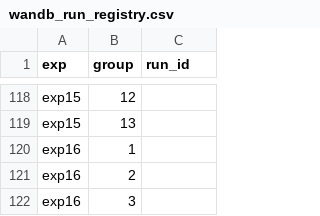
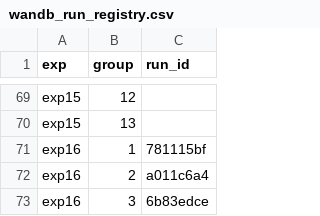
Before and after one commit to Missaddone/smp_mjlab, a CSV file: wandb_run_registry.csv, drawn as a sheet; only a part is shown, gaps mark what is left out; the diff covers the shown part only.

```diff
--- a/wandb_run_registry.csv
+++ b/wandb_run_registry.csv
@@ -119,4 +70,4 @@ exp15,12,
 exp15,13,
-exp16,1,
-exp16,2,
-exp16,3,
+exp16,1,781115bf
+exp16,2,a011c6a4
+exp16,3,6b83edce
```
Also changed, not shown: 49 removed rows and 11 edited cells elsewhere in this file, 13 other files.
